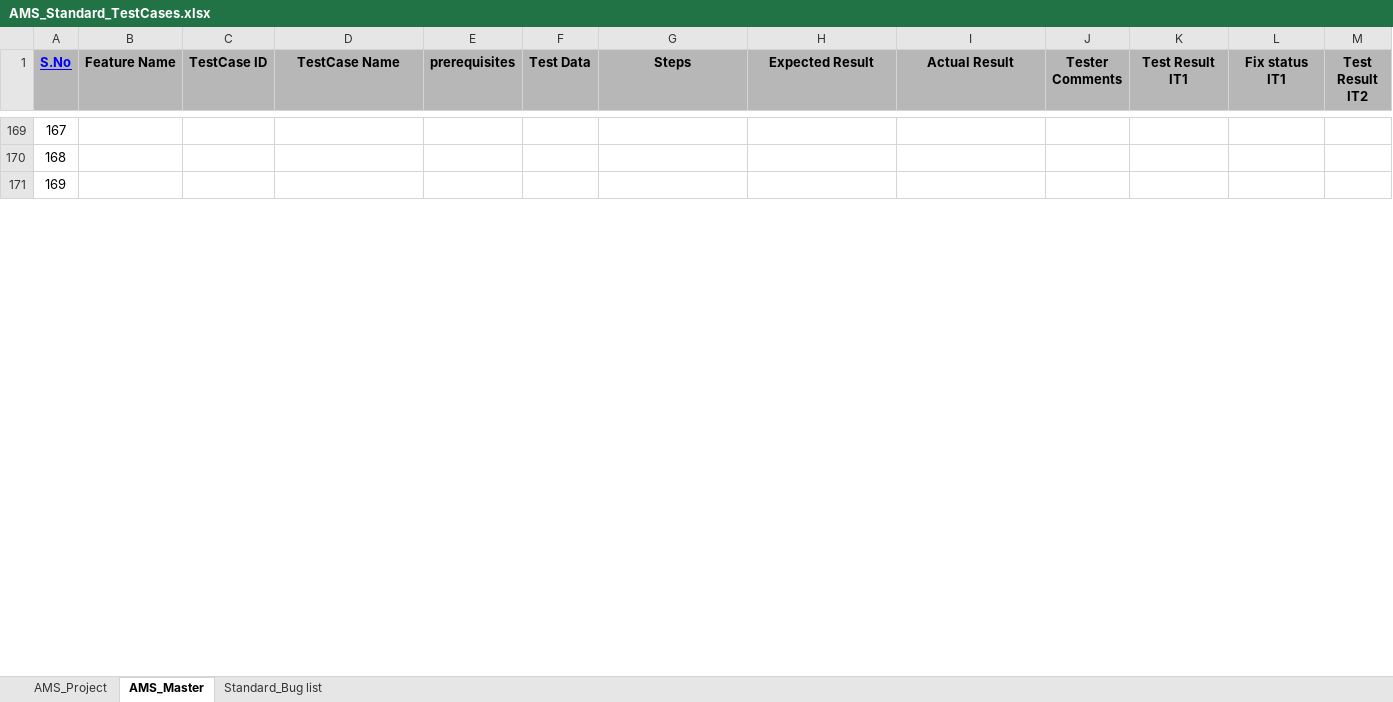
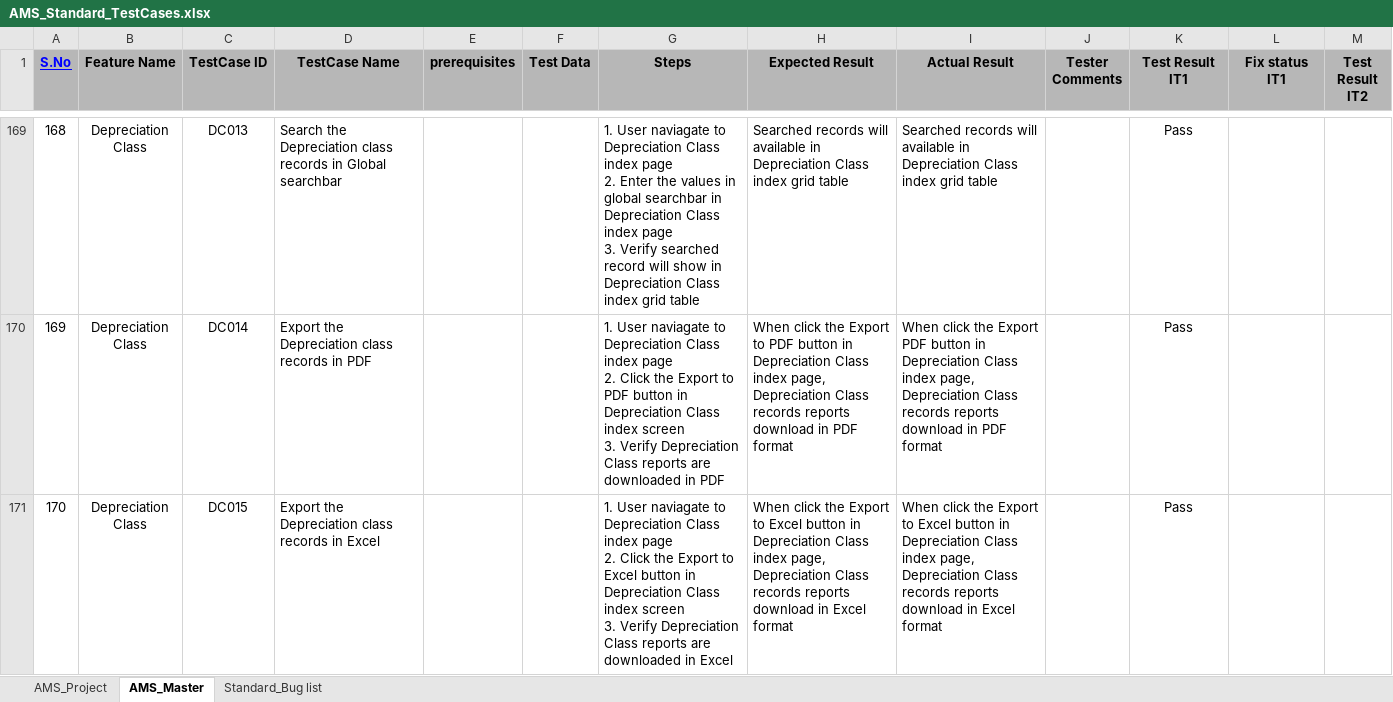
Before and after one commit to ABNCS-1/AMS-Standard-Testcases, an Excel workbook: AMS_Standard_TestCases.xlsx, sheet AMS_Master, drawn as a sheet; only a part is shown, gaps mark what is left out; values as stored, in another font and other column widths than the file's, no borders; charts and pictures and conditional formats not drawn; ↵ is a line break in a cell; the diff covers the shown part only; the diff names each change by its address in the sheet, - before the commit and + after, or states it on an @@ line.

Commit message:
AMS_Standard testcase creation
Test case creation completed in Depreciation Class, Period and Account screens

```diff
--- a/AMS_Standard_TestCases.xlsx (sheet AMS_Master)
+++ b/AMS_Standard_TestCases.xlsx (sheet AMS_Master)
@@ column A (S.No) renumbered between rows 160 and 178 @@
-B169:B171 (Feature Name): (empty)
+B169:B171 (Feature Name): Depreciation Class
-C169 (TestCase ID): (empty)
+C169 (TestCase ID): DC013
-D169 (TestCase Name): (empty)
+D169 (TestCase Name): Search the Depreciation class records in Global searchbar
-G169 (Steps): (empty)
+G169 (Steps): 1. User naviagate to Depreciation Class index page ↵ 2. Enter the values in global searchbar in Depreciation Class index page ↵ 3. Verify searched record will show in Depreciation Class index grid table
-H169 (Expected Result): (empty)
+H169 (Expected Result): Searched records will available in Depreciation Class index grid table
-I169 (Actual Result): (empty)
+I169 (Actual Result): Searched records will available in Depreciation Class index grid table
-K169:K171 (Test Result IT1): (empty)
+K169:K171 (Test Result IT1): Pass
-C170 (TestCase ID): (empty)
+C170 (TestCase ID): DC014
-D170 (TestCase Name): (empty)
+D170 (TestCase Name): Export the Depreciation class records in PDF
-G170 (Steps): (empty)
+G170 (Steps): 1. User naviagate to Depreciation Class index page ↵ 2. Click the Export to PDF button in Depreciation Class index screen ↵ 3. Verify Depreciation Class reports are downloaded in PDF
-H170 (Expected Result): (empty)
+H170 (Expected Result): When click the Export to PDF button in Depreciation Class index page, Depreciation Class records reports download in PDF format
-I170 (Actual Result): (empty)
+I170 (Actual Result): When click the Export PDF button in Depreciation Class index page, Depreciation Class records reports download in PDF format
-C171 (TestCase ID): (empty)
+C171 (TestCase ID): DC015
-D171 (TestCase Name): (empty)
+D171 (TestCase Name): Export the Depreciation class records in Excel
-G171 (Steps): (empty)
+G171 (Steps): 1. User naviagate to Depreciation Class index page ↵ 2. Click the Export to Excel button in Depreciation Class index screen ↵ 3. Verify Depreciation Class reports are downloaded in Excel
-H171 (Expected Result): (empty)
+H171 (Expected Result): When click the Export to Excel button in Depreciation Class index page, Depreciation Class records reports download in Excel format
-I171 (Actual Result): (empty)
+I171 (Actual Result): When click the Export to Excel button in Depreciation Class index page, Depreciation Class records reports download in Excel format
```
Also changed, not shown: 18 added rows and 78 edited cells elsewhere in this sheet, sheet AMS_Project, charts or pictures.
